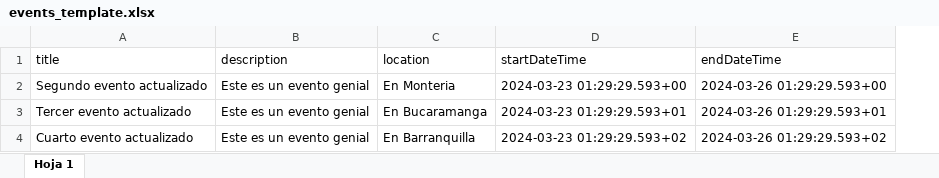
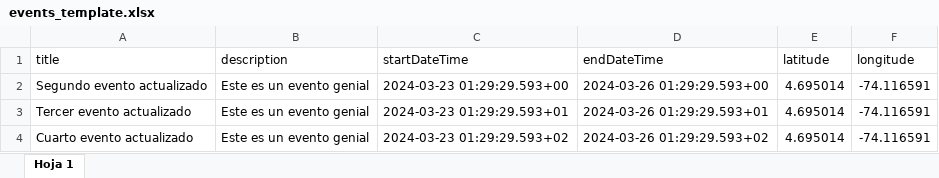
Before and after one commit to R-Berrocal/prueba-tecnica-coordinadora, an Excel workbook: events_template.xlsx, sheet Hoja 1, drawn as a sheet; values as stored, in another font and other column widths than the file's, no borders; removed rows and columns are numbered as before the commit, all else as after; the diff names each change by its address in the sheet, - before the commit and + after, or states it on an @@ line.

Commit message:
refactor locations and documentation event

```diff
--- a/events_template.xlsx (sheet Hoja 1)
+++ b/events_template.xlsx (sheet Hoja 1)
-column C (location), rows 2-4: En Monteria | En Bucaramanga | En Barranquilla
+column E (latitude), rows 2-4: all 4.695014
+column F (longitude), rows 2-4: all -74.116591
```
Also changed, not shown: 5 other files.
